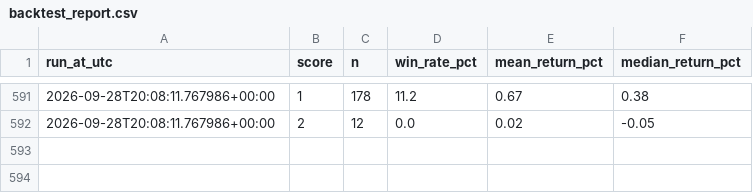
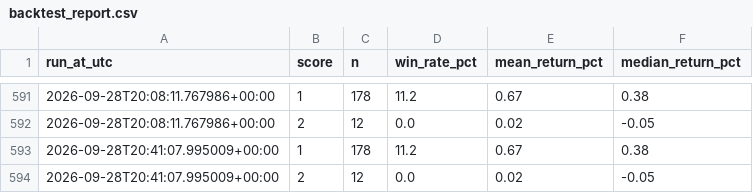
Before and after one commit to akasa8823/akasa8823-crypto-alert, a CSV file: backtest_report.csv, drawn as a sheet; only a part is shown, gaps mark what is left out; the diff names each change by its address in the sheet, - before the commit and + after, or states it on an @@ line.

```diff
--- a/backtest_report.csv
+++ b/backtest_report.csv
+row 593: 2026-09-28T20:41:07.995009+00:00 | 1 | 178 | 11.2 | 0.67 | 0.38
+row 594: 2026-09-28T20:41:07.995009+00:00 | 2 | 12 | 0.0 | 0.02 | -0.05
```
Also changed, not shown: 2 other files.
